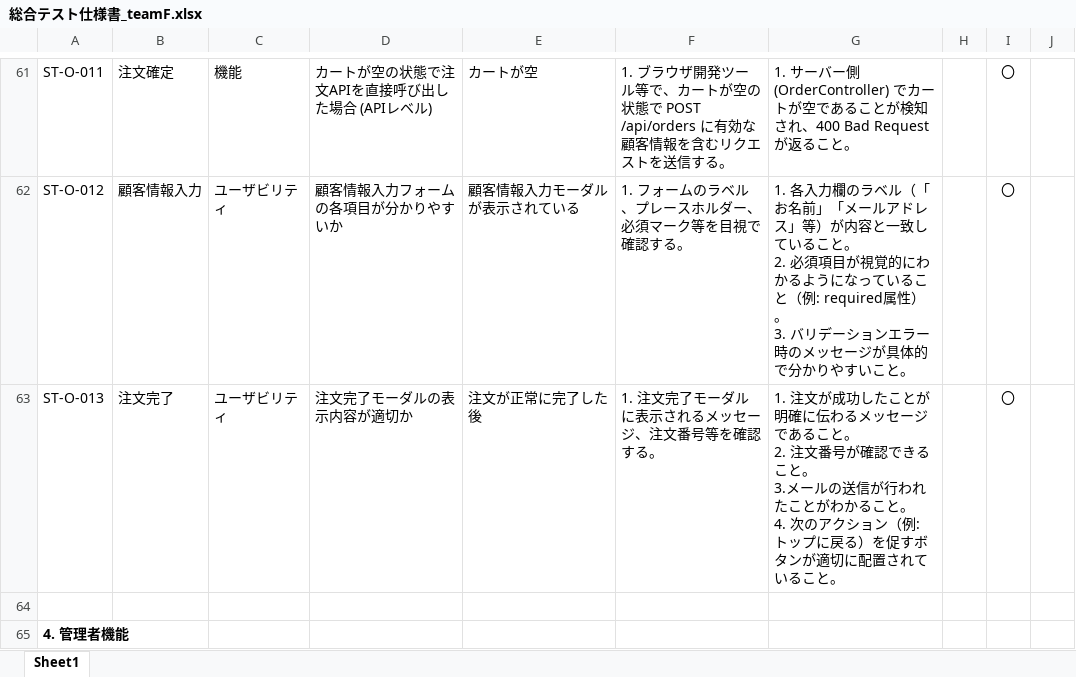
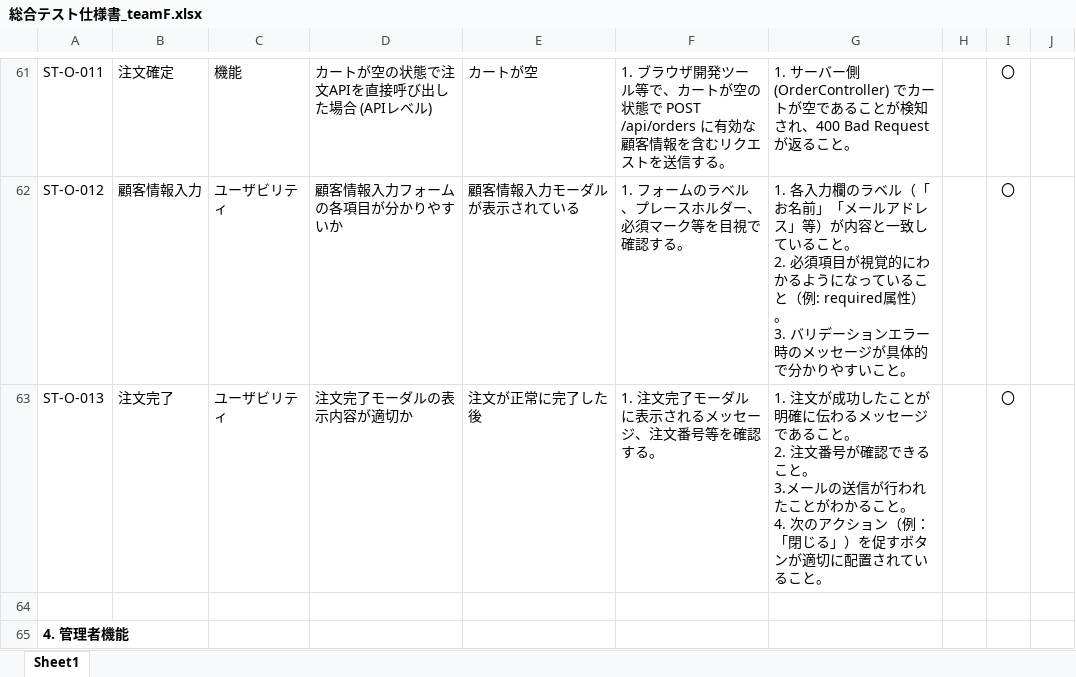
Before and after one commit to Aoi-Yaegashi/teamF, an Excel workbook: 総合テスト/総合テスト仕様書_teamF.xlsx, sheet Sheet1, drawn as a sheet; only a part is shown, gaps mark what is left out; values as stored, in another font and other column widths than the file's, no borders; the diff names each change by its address in the sheet, - before the commit and + after, or states it on an @@ line.

```diff
--- a/総合テスト/総合テスト仕様書_teamF.xlsx (sheet Sheet1)
+++ b/総合テスト/総合テスト仕様書_teamF.xlsx (sheet Sheet1)
-G63: …ョン（例: トップに戻る）を促す…
+G63: …ョン（例：「閉じる」）を促す…
```
Also changed, not shown: 1 other file.
